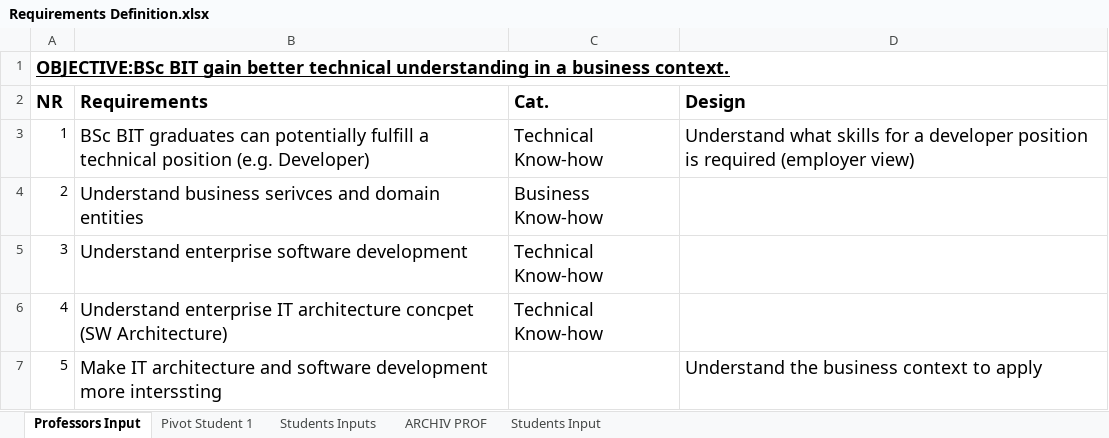
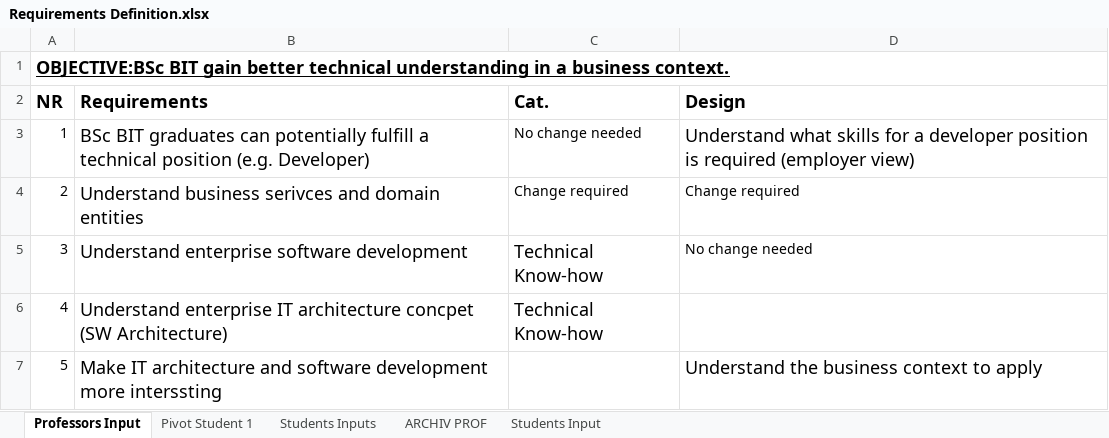
Before and after one commit to AgileBusinessAnalysis/08_TEAM, an Excel workbook: Requirements Definition.xlsx, sheet Professors Input, drawn as a sheet; only a part is shown; values as stored, in another font and other column widths than the file's, no borders; the diff names each change by its address in the sheet, - before the commit and + after, or states it on an @@ line.

```diff
--- a/Requirements Definition.xlsx (sheet Professors Input)
+++ b/Requirements Definition.xlsx (sheet Professors Input)
-C3 (Cat.): Technical Know-how
+C3 (Cat.): No change needed
@@ C3:C4 text size: smaller @@
-C4 (Cat.): Business Know-how
+C4 (Cat.): Change required
-D4 (Design): (empty)
+D4 (Design): Change required
-D5 (Design): (empty)
+D5 (Design): No change needed
```
Also changed, not shown: sheet Pivot Student 1, sheet Students Inputs, charts or pictures, 1 other file.
